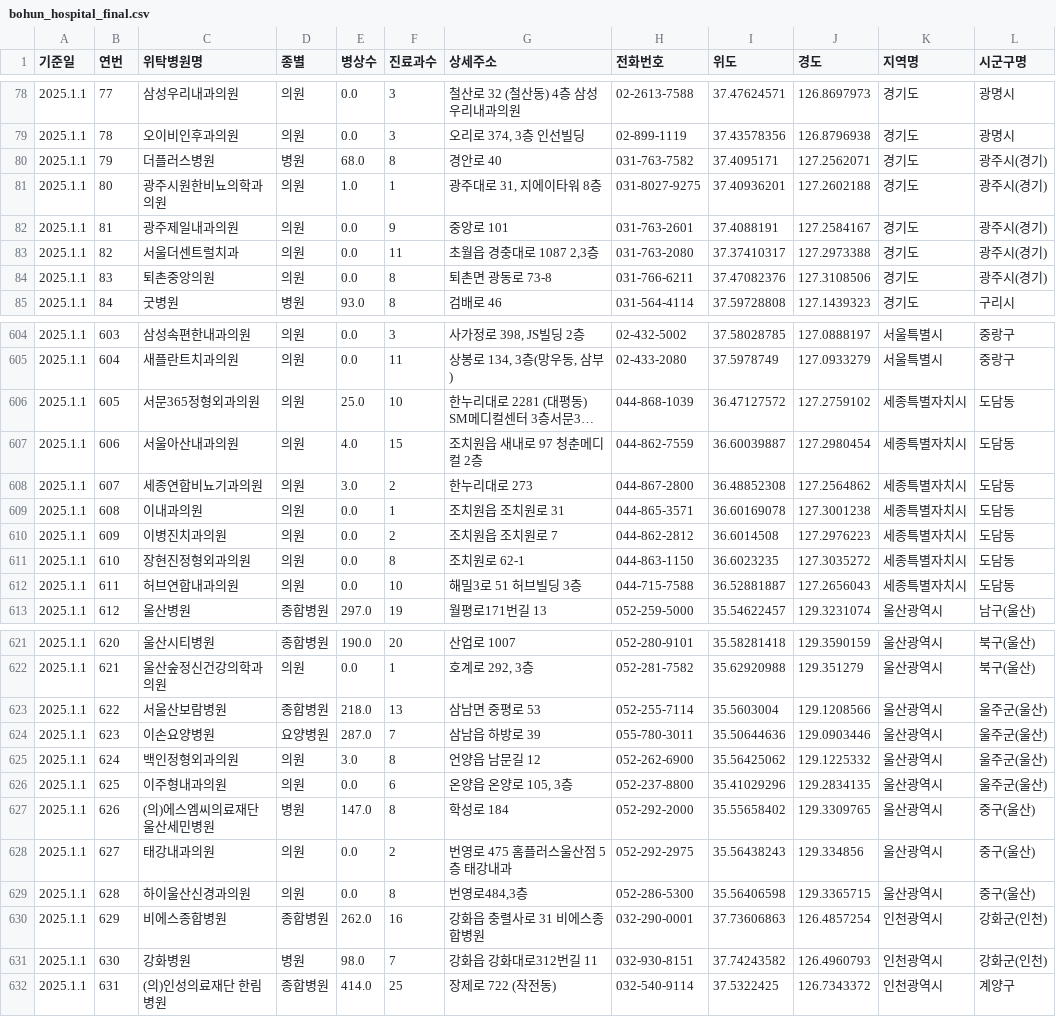
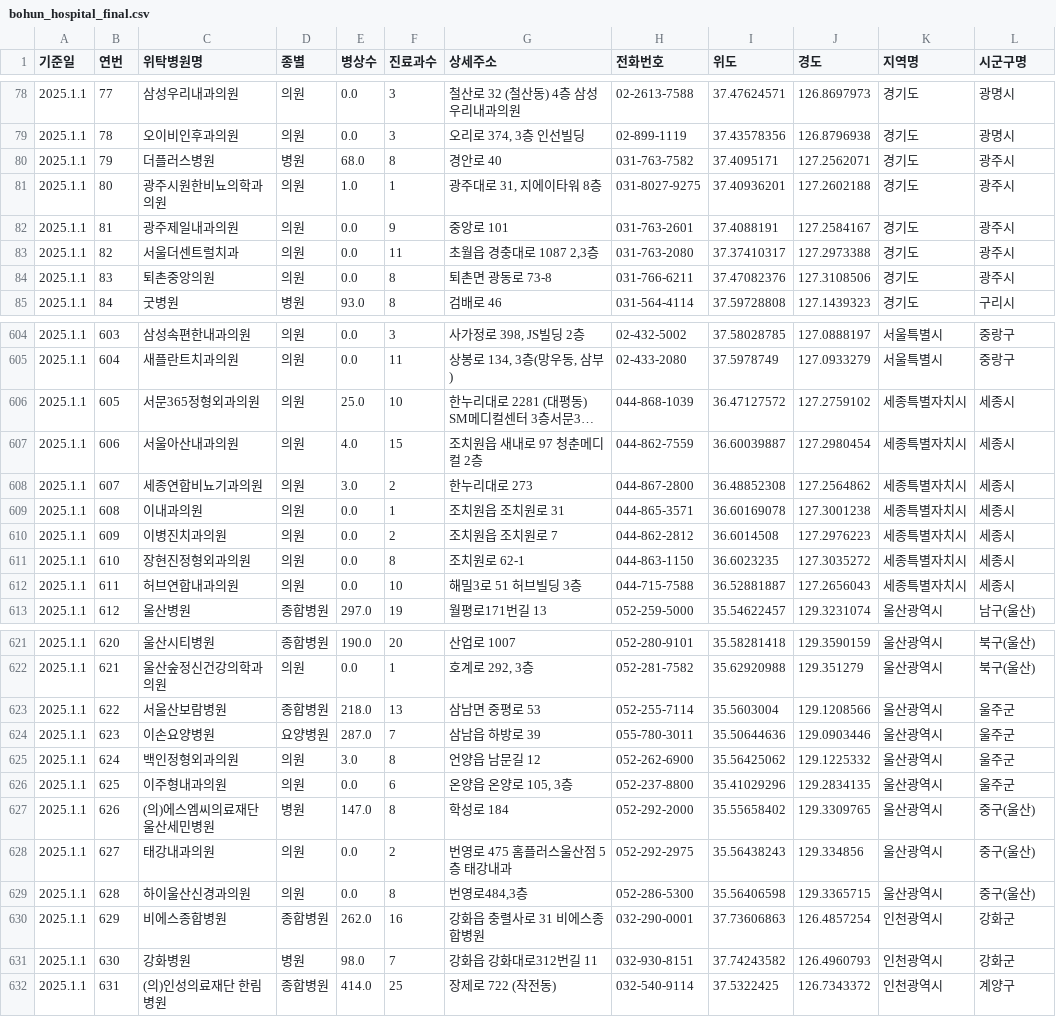
Before and after one commit to jinnypstar/bohun-welfare-accessibility, a CSV file: data/processed/bohun_hospital_final.csv, drawn as a sheet; only a part is shown, gaps mark what is left out; long unchanged cells end in …; the diff covers the shown part only; the diff names each change by its address in the sheet, - before the commit and + after, or states it on an @@ line.

Commit message:
Update bohun_hospital_final.csv
도담동 > 세종시 변경

```diff
--- a/data/processed/bohun_hospital_final.csv
+++ b/data/processed/bohun_hospital_final.csv
-L80:L84 (시군구명): 광주시(경기)
+L80:L84 (시군구명): 광주시
-L606:L612 (시군구명): 도담동
+L606:L612 (시군구명): 세종시
-L623:L626 (시군구명): 울주군(울산)
+L623:L626 (시군구명): 울주군
-L630:L631 (시군구명): 강화군(인천)
+L630:L631 (시군구명): 강화군
```
Also changed, not shown: 19 edited cells elsewhere in this file.
